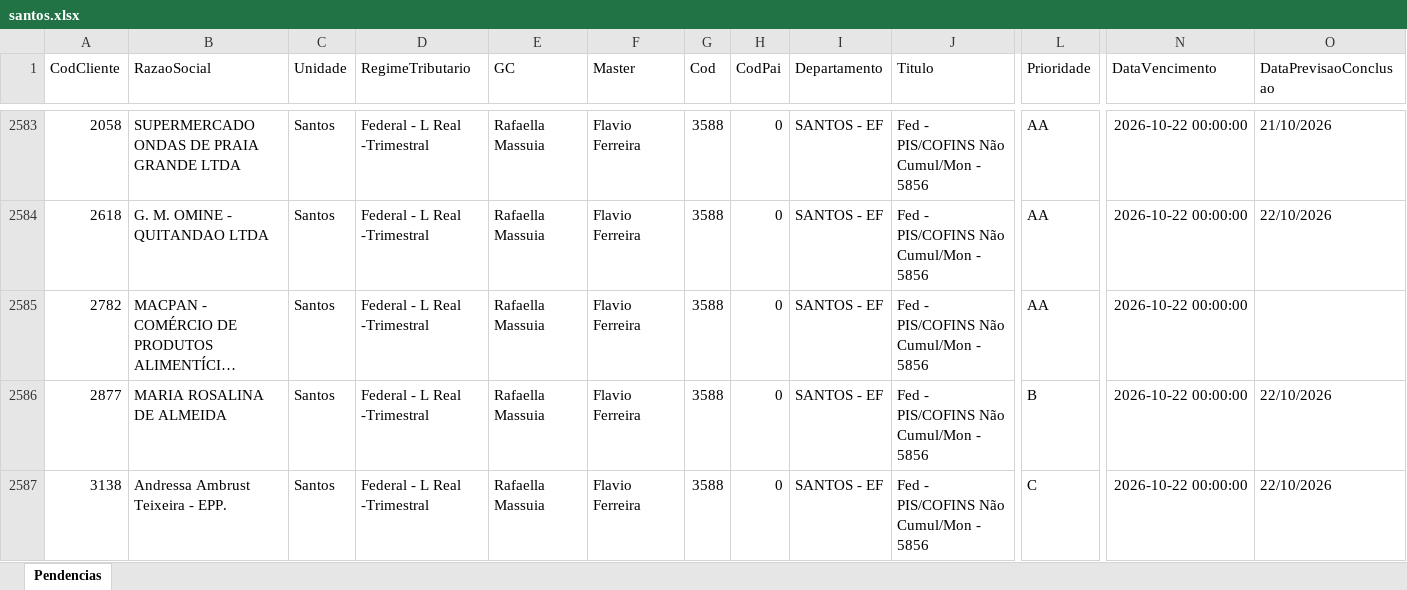
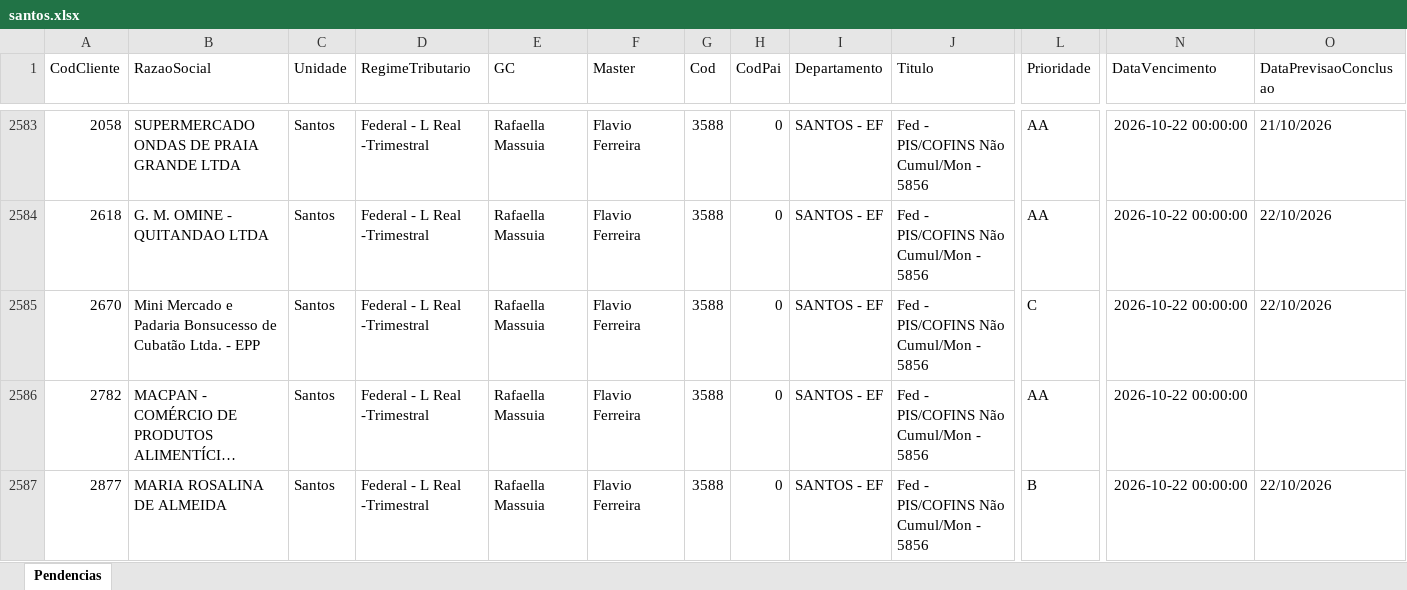
Before and after one commit to Controladoria-MG/Tarefas-baixadas, an Excel workbook: data/base/santos.xlsx, sheet Pendencias, drawn as a sheet; only a part is shown, gaps mark what is left out; the shorter side is filled out with more unchanged rows; long unchanged cells end in …; values as stored, in another font and other column widths than the file's, no borders; rows hold the shown columns only; the diff names each change by its address in the sheet, - before the commit and + after, or states it on an @@ line.

```diff
--- a/data/base/santos.xlsx (sheet Pendencias)
+++ b/data/base/santos.xlsx (sheet Pendencias)
+row 2585: 2670 | Mini Mercado e Padaria Bonsucesso de Cubatão Ltda. - EPP | Santos | Federal - L Real -Trimestral | Rafaella Massuia | Flavio Ferreira | 3588 | 0 | SANTOS - EF | Fed - PIS/COFINS Não Cumul/Mon - 5856 | C | 2026-10-22 00:00:00 | 22/10/2026
```
Also changed, not shown: data/base/goias.xlsx, 4 other files.
